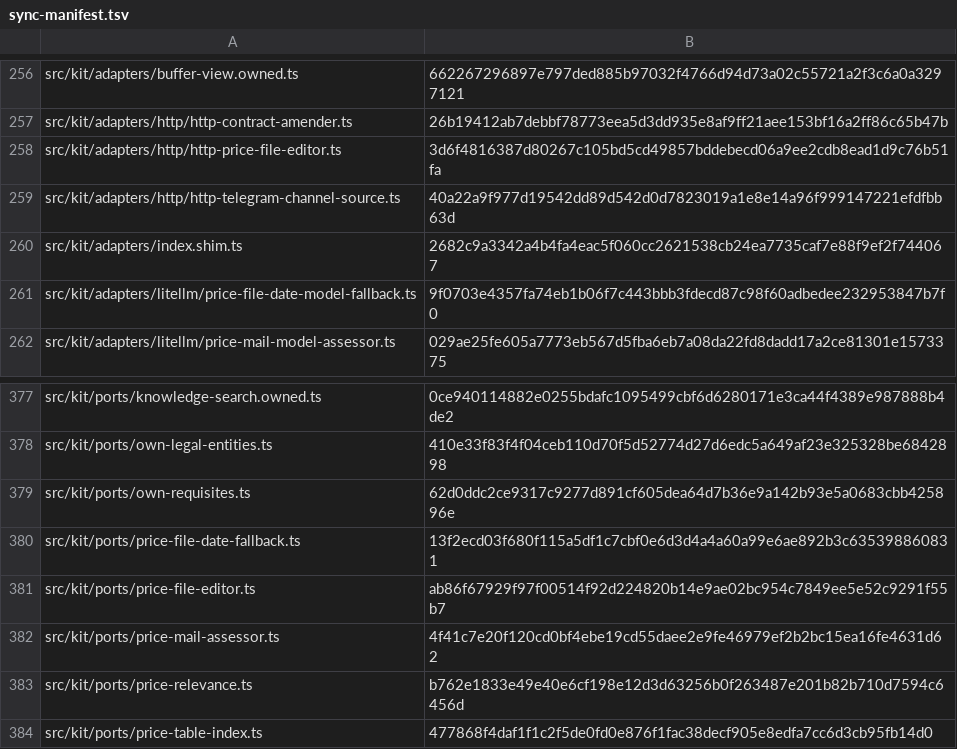
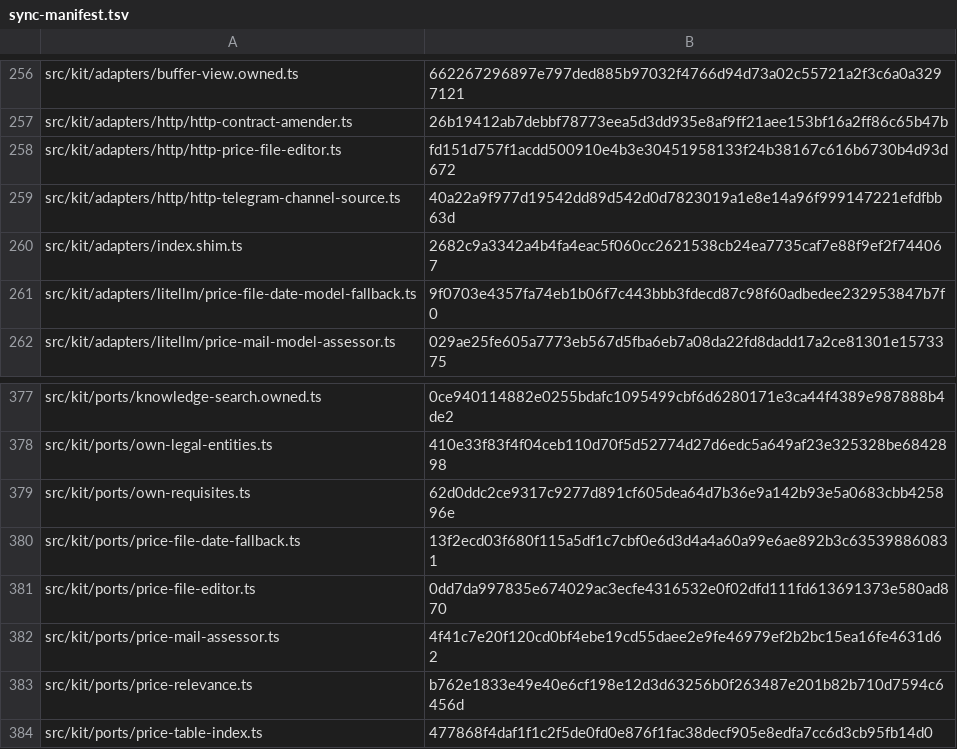
Before and after one commit to dediukhinpa/pragmatica-ai-v2, a TSV file: tools/sync-manifest.tsv, drawn as a sheet; only a part is shown, gaps mark what is left out.

Commit message:
Edit prices in PDF text outside ruled tables by page and spot from the documents locations

```diff
--- a/tools/sync-manifest.tsv
+++ b/tools/sync-manifest.tsv
@@ -257,3 +257,3 @@ src/kit/adapters/buffer-view.owned.ts	662267296897e797ded885b97032f4766d94d73a02
 src/kit/adapters/http/http-contract-amender.ts	26b19412ab7debbf78773eea5d3dd935e8af9ff21aee153bf16a2ff86c65b47b
-src/kit/adapters/http/http-price-file-editor.ts	3d6f4816387d80267c105bd5cd49857bddebecd06a9ee2cdb8ead1d9c76b51fa
+src/kit/adapters/http/http-price-file-editor.ts	fd151d757f1acdd500910e4b3e30451958133f24b38167c616b6730b4d93d672
 src/kit/adapters/http/http-telegram-channel-source.ts	40a22a9f977d19542dd89d542d0d7823019a1e8e14a96f999147221efdfbb63d
@@ -380,3 +380,3 @@ src/kit/ports/own-requisites.ts	62d0ddc2ce9317c9277d891cf605dea64d7b36e9a142b93e
 src/kit/ports/price-file-date-fallback.ts	13f2ecd03f680f115a5df1c7cbf0e6d3d4a4a60a99e6ae892b3c635398860831
-src/kit/ports/price-file-editor.ts	ab86f67929f97f00514f92d224820b14e9ae02bc954c7849ee5e52c9291f55b7
+src/kit/ports/price-file-editor.ts	0dd7da997835e674029ac3ecfe4316532e0f02dfd111fd613691373e580ad870
 src/kit/ports/price-mail-assessor.ts	4f41c7e20f120cd0bf4ebe19cd55daee2e9fe46979ef2b2bc15ea16fe4631d62
```
Also changed, not shown: 26 other files.
